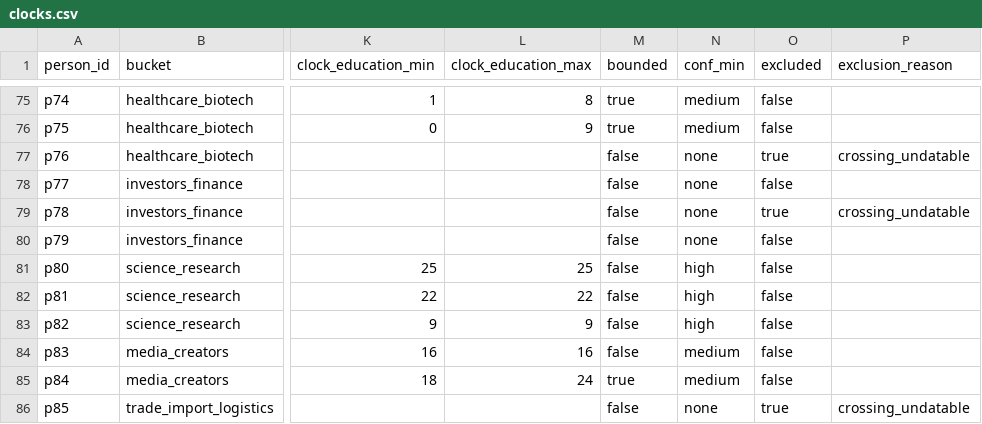
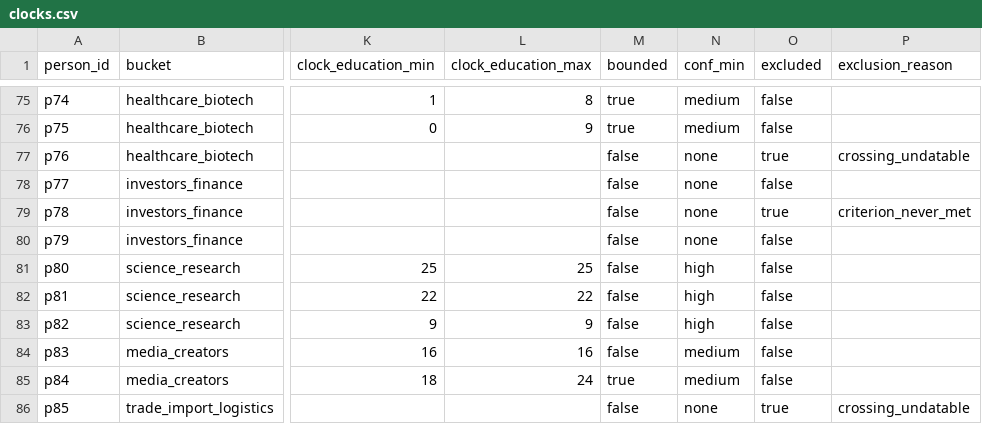
Before and after one commit to sgjlee0520/trajectories, a CSV file: analysis/clocks.csv, drawn as a sheet; only a part is shown, gaps mark what is left out; the diff covers the shown part only; the diff names each change by its address in the sheet, - before the commit and + after, or states it on an @@ line.

```diff
--- a/analysis/clocks.csv
+++ b/analysis/clocks.csv
-P79 (exclusion_reason): crossing_undatable
+P79 (exclusion_reason): criterion_never_met
```
Also changed, not shown: 31 edited cells elsewhere in this file, data/anchors.csv, 3 other files.
